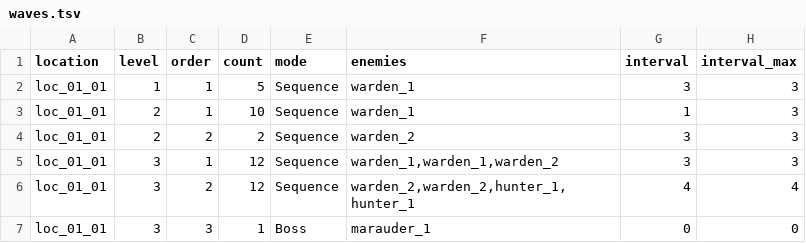
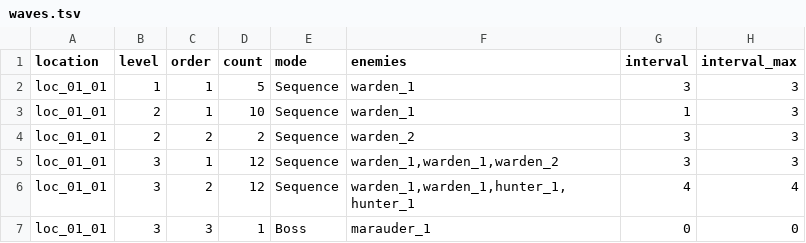
Before and after one commit to BarVit/UnityHomeWorks, a TSV file: Flappy Terminator/Assets/Data/Tables/waves.tsv, drawn as a sheet.

```diff
--- a/Flappy Terminator/Assets/Data/Tables/waves.tsv
+++ b/Flappy Terminator/Assets/Data/Tables/waves.tsv
@@ -5,3 +5,3 @@ loc_01_01	2	2	2	Sequence	warden_2	3	3
 loc_01_01	3	1	12	Sequence	warden_1,warden_1,warden_2	3	3
-loc_01_01	3	2	12	Sequence	warden_2,warden_2,hunter_1,hunter_1	4	4
+loc_01_01	3	2	12	Sequence	warden_1,warden_1,hunter_1,hunter_1	4	4
 loc_01_01	3	3	1	Boss	marauder_1	0	0
```
Also changed, not shown: 2 other files.
